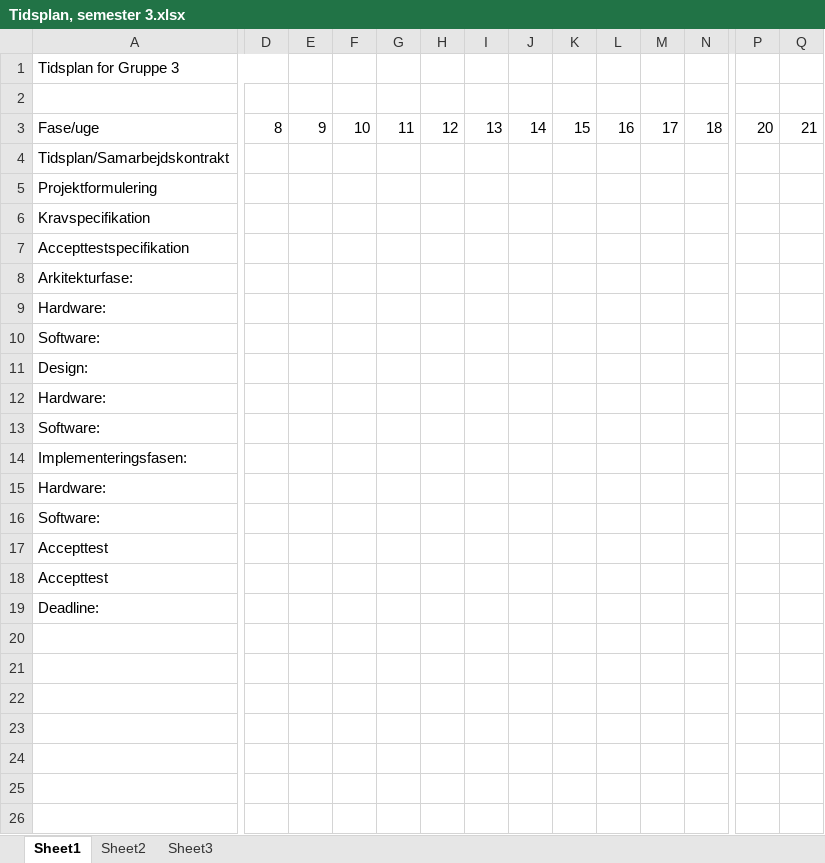
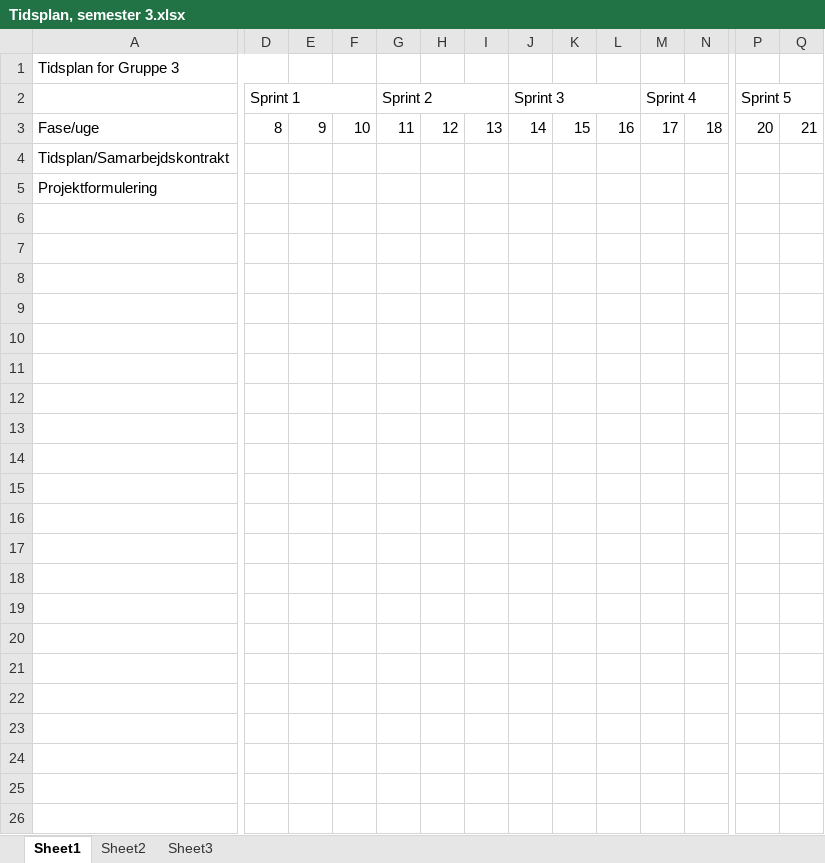
Before and after one commit to CodingBeagle/IHA_3_Semester_Project, an Excel workbook: Tidsplan/Tidsplan, semester 3.xlsx, sheet Sheet1, drawn as a sheet; only a part is shown, gaps mark what is left out; values as stored, in another font and other column widths than the file's, no cell formats; rows hold the shown columns only; the diff names each change by its address in the sheet, - before the commit and + after, or states it on an @@ line.

Commit message:
Edited time plan

```diff
--- a/Tidsplan/Tidsplan, semester 3.xlsx (sheet Sheet1)
+++ b/Tidsplan/Tidsplan, semester 3.xlsx (sheet Sheet1)
-row 2: (empty)
+row 2:  | Sprint 1 |  |  | Sprint 2 |  |  | Sprint 3 |  |  | Sprint 4 |  | Sprint 5
+D2:F2 merged
+G2:I2 merged
+J2:L2 merged
+M2:O2 merged
+P2:Q2 merged
-A6: Kravspecifikation
+A6: (empty)
-A7: Accepttestspecifikation
+A7: (empty)
-A8: Arkitekturfase:
+A8: (empty)
-A9: Hardware:
+A9: (empty)
-A10: Software:
+A10: (empty)
-A11: Design:
+A11: (empty)
-A12: Hardware:
+A12: (empty)
-A13: Software:
+A13: (empty)
-A14: Implementeringsfasen:
+A14: (empty)
-A15: Hardware:
+A15: (empty)
-A16: Software:
+A16: (empty)
-A17:A18: Accepttest
+A17:A18: (empty)
-A19: Deadline:
+A19: (empty)
```
Also changed, not shown: cell formats.
